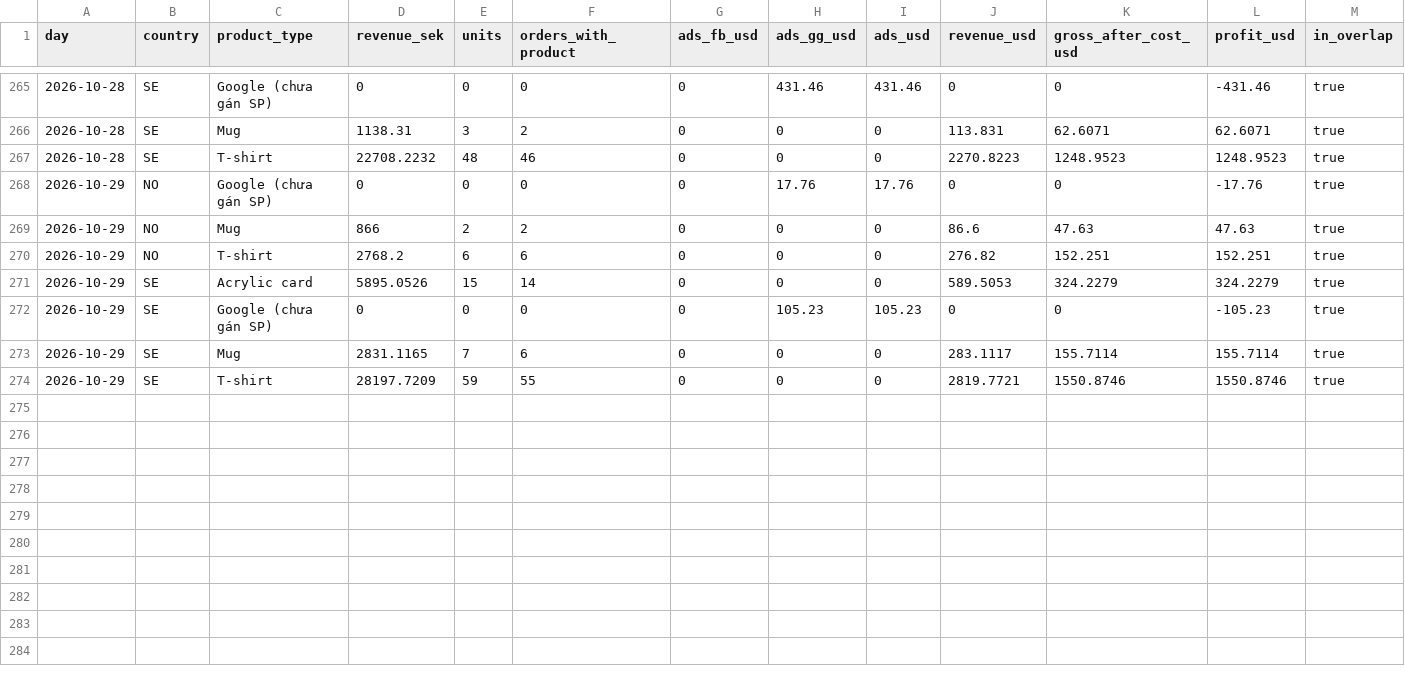
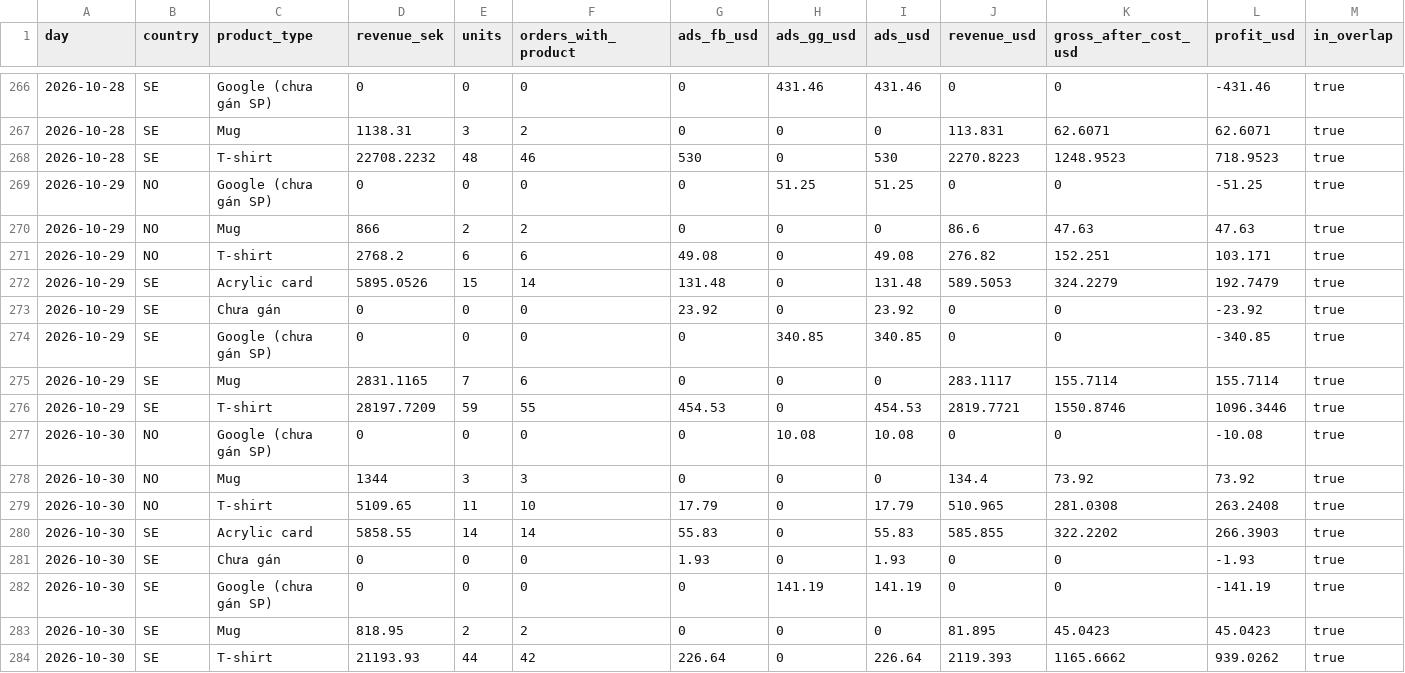
Before and after one commit to tiendatpham2407-bot/dashboard, a CSV file: report_daily.csv, drawn as a sheet; only a part is shown, gaps mark what is left out; the diff covers the shown part only.

```diff
--- a/report_daily.csv
+++ b/report_daily.csv
@@ -266,9 +267,18 @@ day,country,product_type,revenue_sek,units,orders_with_product,ads_fb_usd,ads_gg
 2026-10-28,SE,Mug,1138.31,3,2,0,0,0,113.831,62.6071,62.6071,true
-2026-10-28,SE,T-shirt,22708.2232,48,46,0,0,0,2270.8223,1248.9523,1248.9523,true
-2026-10-29,NO,Google (chưa gán SP),0,0,0,0,17.76,17.76,0,0,-17.76,true
+2026-10-28,SE,T-shirt,22708.2232,48,46,530,0,530,2270.8223,1248.9523,718.9523,true
+2026-10-29,NO,Google (chưa gán SP),0,0,0,0,51.25,51.25,0,0,-51.25,true
 2026-10-29,NO,Mug,866,2,2,0,0,0,86.6,47.63,47.63,true
-2026-10-29,NO,T-shirt,2768.2,6,6,0,0,0,276.82,152.251,152.251,true
-2026-10-29,SE,Acrylic card,5895.0526,15,14,0,0,0,589.5053,324.2279,324.2279,true
-2026-10-29,SE,Google (chưa gán SP),0,0,0,0,105.23,105.23,0,0,-105.23,true
+2026-10-29,NO,T-shirt,2768.2,6,6,49.08,0,49.08,276.82,152.251,103.171,true
+2026-10-29,SE,Acrylic card,5895.0526,15,14,131.48,0,131.48,589.5053,324.2279,192.7479,true
+2026-10-29,SE,Chưa gán,0,0,0,23.92,0,23.92,0,0,-23.92,true
+2026-10-29,SE,Google (chưa gán SP),0,0,0,0,340.85,340.85,0,0,-340.85,true
 2026-10-29,SE,Mug,2831.1165,7,6,0,0,0,283.1117,155.7114,155.7114,true
-2026-10-29,SE,T-shirt,28197.7209,59,55,0,0,0,2819.7721,1550.8746,1550.8746,true
+2026-10-29,SE,T-shirt,28197.7209,59,55,454.53,0,454.53,2819.7721,1550.8746,1096.3446,true
+2026-10-30,NO,Google (chưa gán SP),0,0,0,0,10.08,10.08,0,0,-10.08,true
+2026-10-30,NO,Mug,1344,3,3,0,0,0,134.4,73.92,73.92,true
+2026-10-30,NO,T-shirt,5109.65,11,10,17.79,0,17.79,510.965,281.0308,263.2408,true
+2026-10-30,SE,Acrylic card,5858.55,14,14,55.83,0,55.83,585.855,322.2202,266.3903,true
+2026-10-30,SE,Chưa gán,0,0,0,1.93,0,1.93,0,0,-1.93,true
+2026-10-30,SE,Google (chưa gán SP),0,0,0,0,141.19,141.19,0,0,-141.19,true
+2026-10-30,SE,Mug,818.95,2,2,0,0,0,81.895,45.0423,45.0423,true
+2026-10-30,SE,T-shirt,21193.93,44,42,226.64,0,226.64,2119.393,1165.6662,939.0262,true
```
Also changed, not shown: 1 added row and 30 edited cells elsewhere in this file.
